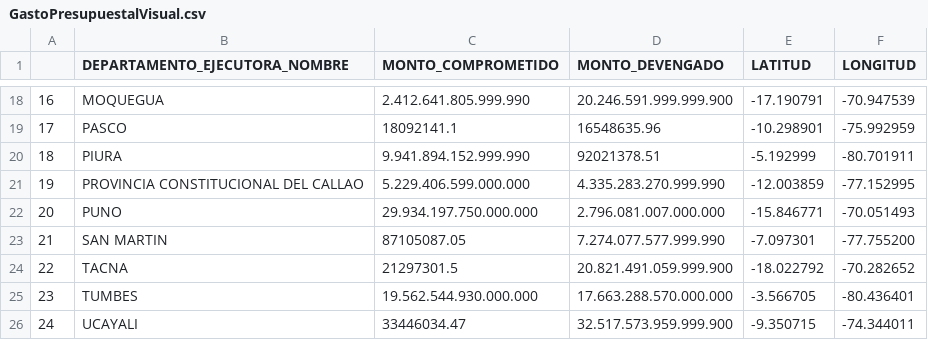
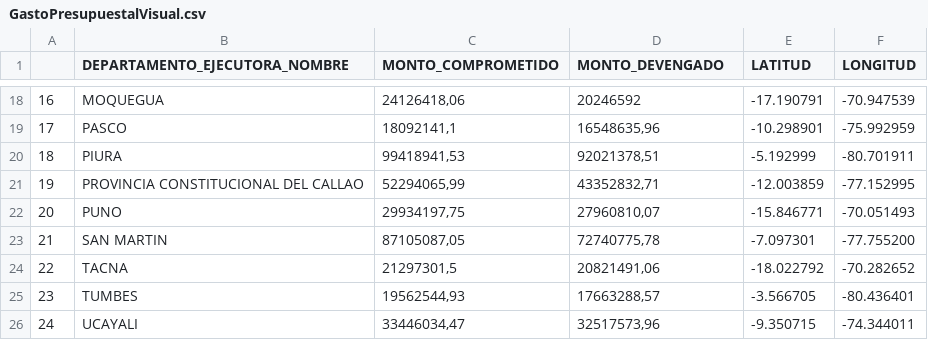
Before and after one commit to christianfm10/DataScience, a CSV file: GastoPresupuestalVisual.csv, drawn as a sheet; only a part is shown, gaps mark what is left out; the diff covers the shown part only.

```diff
--- a/GastoPresupuestalVisual.csv
+++ b/GastoPresupuestalVisual.csv
@@ -18,9 +18,9 @@
-16,MOQUEGUA,2.412.641.805.999.990,20.246.591.999.999.900,-17.190791,-70.947539
-17,PASCO,18092141.1,16548635.96,-10.298901,-75.992959
-18,PIURA,9.941.894.152.999.990,92021378.51,-5.192999,-80.701911
-19,PROVINCIA CONSTITUCIONAL DEL CALLAO,5.229.406.599.000.000,4.335.283.270.999.990,-12.003859,-77.152995
-20,PUNO,29.934.197.750.000.000,2.796.081.007.000.000,-15.846771,-70.051493
-21,SAN MARTIN,87105087.05,7.274.077.577.999.990,-7.097301,-77.755200
-22,TACNA,21297301.5,20.821.491.059.999.900,-18.022792,-70.282652
-23,TUMBES,19.562.544.930.000.000,17.663.288.570.000.000,-3.566705,-80.436401
-24,UCAYALI,33446034.47,32.517.573.959.999.900,-9.350715,-74.344011
+16,MOQUEGUA,"24126418,06",20246592,-17.190791,-70.947539
+17,PASCO,"18092141,1","16548635,96",-10.298901,-75.992959
+18,PIURA,"99418941,53","92021378,51",-5.192999,-80.701911
+19,PROVINCIA CONSTITUCIONAL DEL CALLAO,"52294065,99","43352832,71",-12.003859,-77.152995
+20,PUNO,"29934197,75","27960810,07",-15.846771,-70.051493
+21,SAN MARTIN,"87105087,05","72740775,78",-7.097301,-77.755200
+22,TACNA,"21297301,5","20821491,06",-18.022792,-70.282652
+23,TUMBES,"19562544,93","17663288,57",-3.566705,-80.436401
+24,UCAYALI,"33446034,47","32517573,96",-9.350715,-74.344011
```
Also changed, not shown: 32 edited cells elsewhere in this file.
